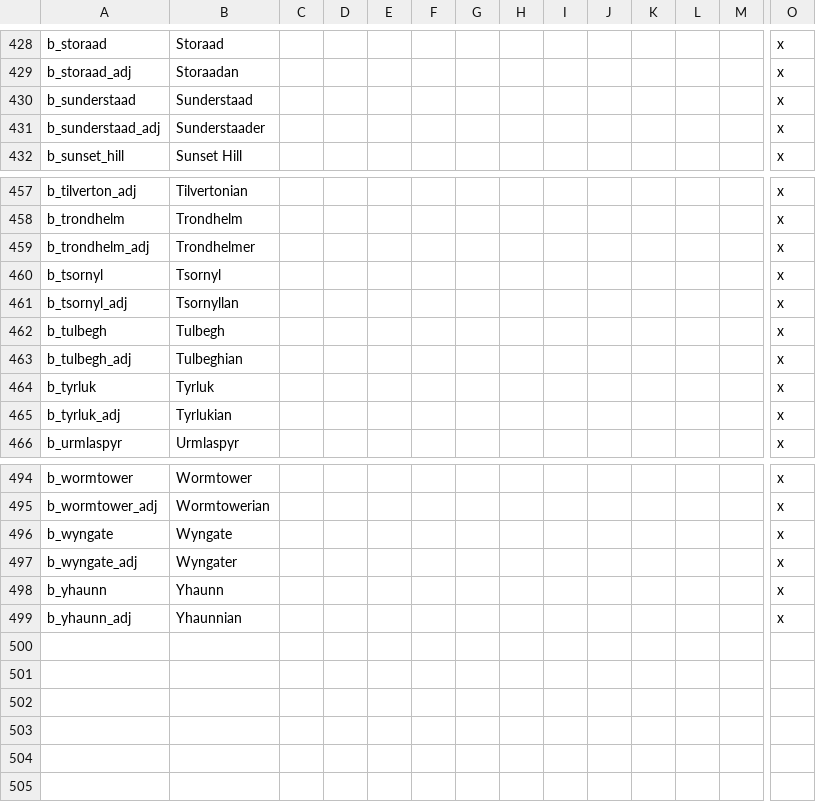
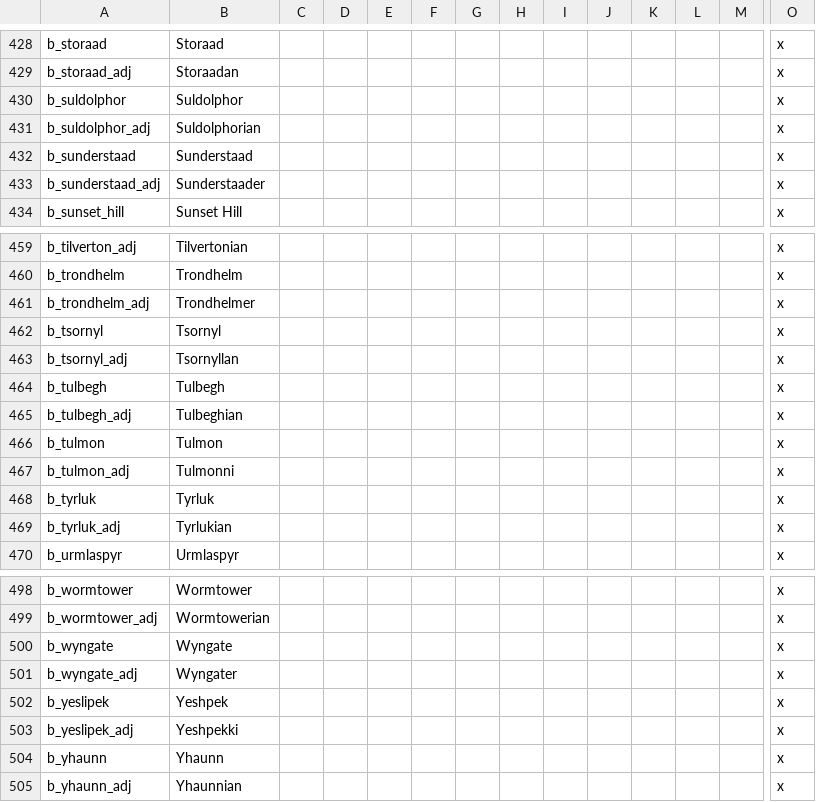
Before and after one commit to chriscohen/ck2-forgottenkings, a CSV file: ForgottenRealms/localisation/00_Barony_names.csv, drawn as a sheet; only a part is shown, gaps mark what is left out; rows hold the shown columns only; the diff names each change by its address in the sheet, - before the commit and + after, or states it on an @@ line.

Commit message:
Added title holders for Calimshan and added Suldolphor, Tulmon and Yeslipek to map.

```diff
--- a/ForgottenRealms/localisation/00_Barony_names.csv
+++ b/ForgottenRealms/localisation/00_Barony_names.csv
+row 430: b_suldolphor | Suldolphor |  |  |  |  |  |  |  |  |  |  |  | x
+row 431: b_suldolphor_adj | Suldolphorian |  |  |  |  |  |  |  |  |  |  |  | x
+row 466: b_tulmon | Tulmon |  |  |  |  |  |  |  |  |  |  |  | x
+row 467: b_tulmon_adj | Tulmonni |  |  |  |  |  |  |  |  |  |  |  | x
+row 502: b_yeslipek | Yeshpek |  |  |  |  |  |  |  |  |  |  |  | x
+row 503: b_yeslipek_adj | Yeshpekki |  |  |  |  |  |  |  |  |  |  |  | x
```
Also changed, not shown: ForgottenRealms/localisation/00_County_names.csv, ForgottenRealms/localisation/00_Cultures.csv, 45 other files.
